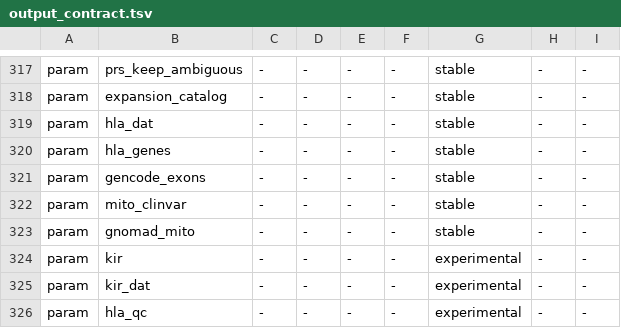
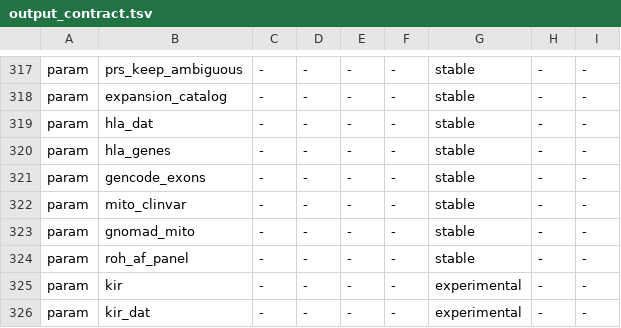
Before and after one commit to GeiserX/OwnGenome, a TSV file: assets/output_contract.tsv, drawn as a sheet; only a part is shown, gaps mark what is left out; the shorter side is filled out with more unchanged rows.

Commit message:
test(roh): list --roh_af_panel in the contract and keep the e2e row in scope
The new param had no contract row. The case's paths row named a doc, which
is outside the e2e scope. The fake-docker setup case now installs a pinned
panel fixture, so its retry pass downloads only the missing CADD pair.

Bead: lin-08

```diff
--- a/assets/output_contract.tsv
+++ b/assets/output_contract.tsv
@@ -323,2 +323,3 @@ param	mito_clinvar	-	-	-	-	stable	-	-
 param	gnomad_mito	-	-	-	-	stable	-	-
+param	roh_af_panel	-	-	-	-	stable	-	-
 param	kir	-	-	-	-	experimental	-	-
```
Also changed, not shown: scripts/ci/e2e-case-paths.tsv, 1 other file.
